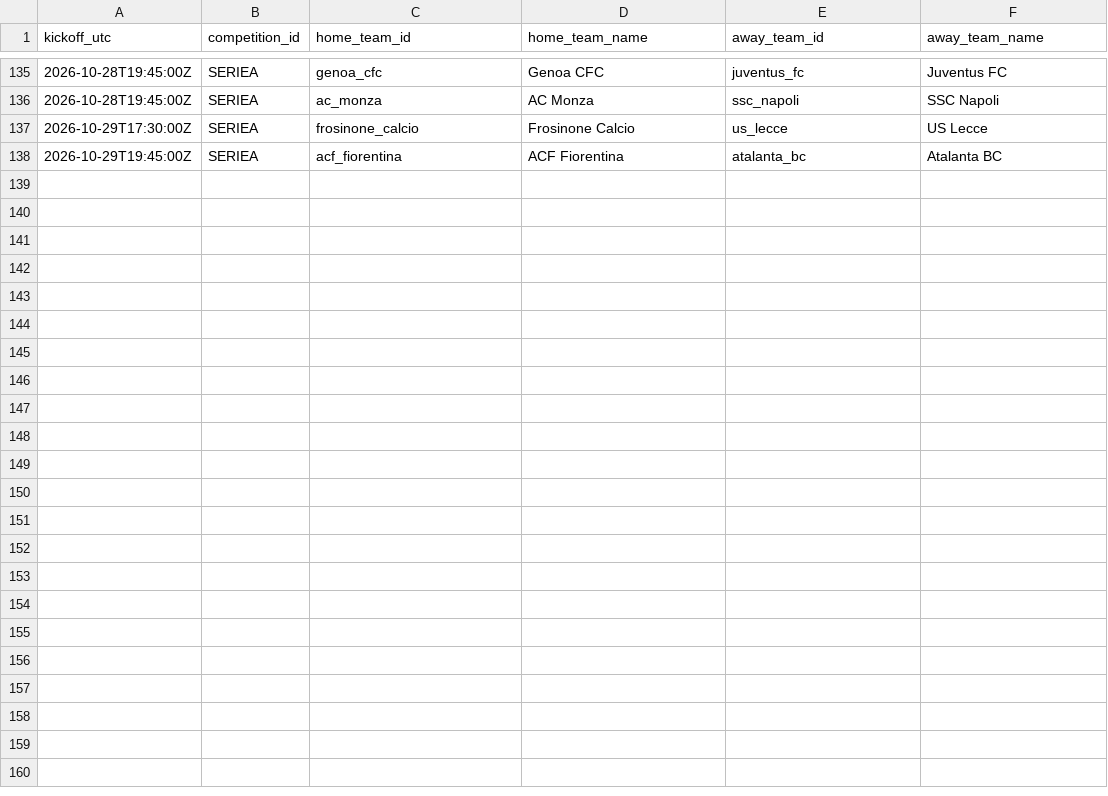
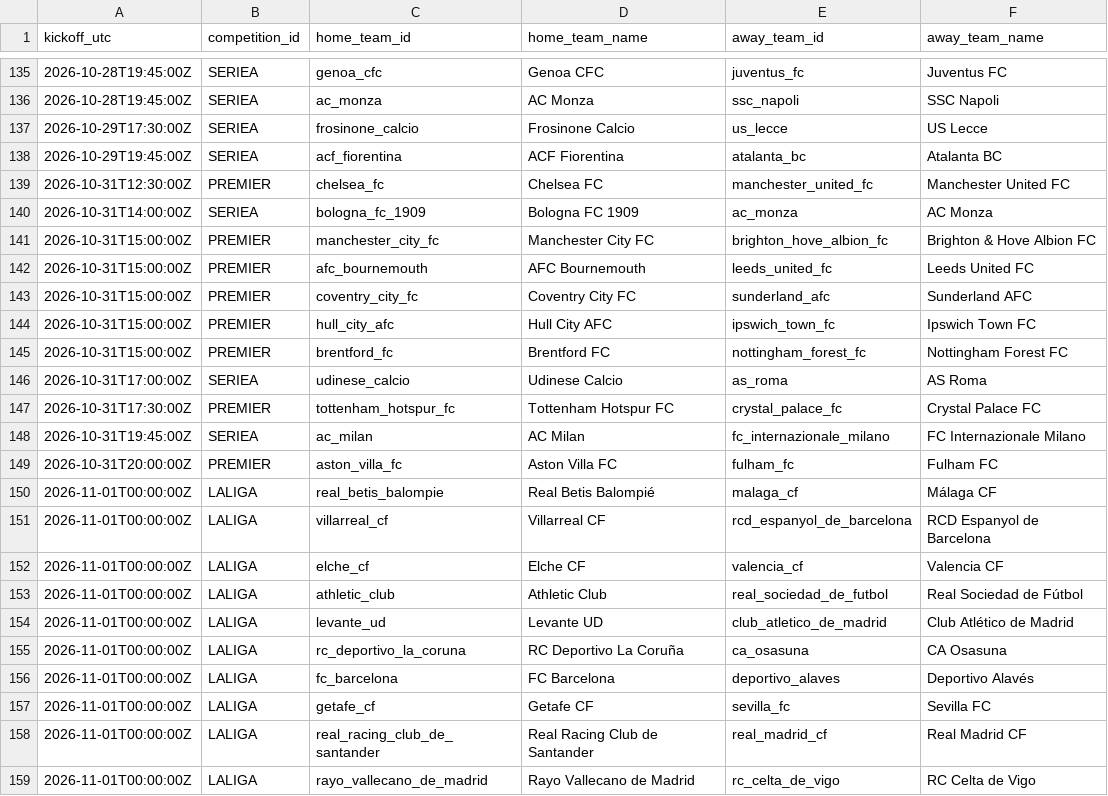
Before and after one commit to alesinho777/botinho777, a CSV file: data/raw/upcoming_fixtures.csv, drawn as a sheet; only a part is shown, gaps mark what is left out; the diff names each change by its address in the sheet, - before the commit and + after, or states it on an @@ line.

```diff
--- a/data/raw/upcoming_fixtures.csv
+++ b/data/raw/upcoming_fixtures.csv
+row 139: 2026-10-31T12:30:00Z | PREMIER | chelsea_fc | Chelsea FC | manchester_united_fc | Manchester United FC
+row 140: 2026-10-31T14:00:00Z | SERIEA | bologna_fc_1909 | Bologna FC 1909 | ac_monza | AC Monza
+row 141: 2026-10-31T15:00:00Z | PREMIER | manchester_city_fc | Manchester City FC | brighton_hove_albion_fc | Brighton & Hove Albion FC
+row 142: 2026-10-31T15:00:00Z | PREMIER | afc_bournemouth | AFC Bournemouth | leeds_united_fc | Leeds United FC
+row 143: 2026-10-31T15:00:00Z | PREMIER | coventry_city_fc | Coventry City FC | sunderland_afc | Sunderland AFC
+row 144: 2026-10-31T15:00:00Z | PREMIER | hull_city_afc | Hull City AFC | ipswich_town_fc | Ipswich Town FC
+row 145: 2026-10-31T15:00:00Z | PREMIER | brentford_fc | Brentford FC | nottingham_forest_fc | Nottingham Forest FC
+row 146: 2026-10-31T17:00:00Z | SERIEA | udinese_calcio | Udinese Calcio | as_roma | AS Roma
+row 147: 2026-10-31T17:30:00Z | PREMIER | tottenham_hotspur_fc | Tottenham Hotspur FC | crystal_palace_fc | Crystal Palace FC
+row 148: 2026-10-31T19:45:00Z | SERIEA | ac_milan | AC Milan | fc_internazionale_milano | FC Internazionale Milano
+row 149: 2026-10-31T20:00:00Z | PREMIER | aston_villa_fc | Aston Villa FC | fulham_fc | Fulham FC
+row 150: 2026-11-01T00:00:00Z | LALIGA | real_betis_balompie | Real Betis Balompié | malaga_cf | Málaga CF
+row 151: 2026-11-01T00:00:00Z | LALIGA | villarreal_cf | Villarreal CF | rcd_espanyol_de_barcelona | RCD Espanyol de Barcelona
+row 152: 2026-11-01T00:00:00Z | LALIGA | elche_cf | Elche CF | valencia_cf | Valencia CF
+row 153: 2026-11-01T00:00:00Z | LALIGA | athletic_club | Athletic Club | real_sociedad_de_futbol | Real Sociedad de Fútbol
+row 154: 2026-11-01T00:00:00Z | LALIGA | levante_ud | Levante UD | club_atletico_de_madrid | Club Atlético de Madrid
+row 155: 2026-11-01T00:00:00Z | LALIGA | rc_deportivo_la_coruna | RC Deportivo La Coruña | ca_osasuna | CA Osasuna
+row 156: 2026-11-01T00:00:00Z | LALIGA | fc_barcelona | FC Barcelona | deportivo_alaves | Deportivo Alavés
+row 157: 2026-11-01T00:00:00Z | LALIGA | getafe_cf | Getafe CF | sevilla_fc | Sevilla FC
+row 158: 2026-11-01T00:00:00Z | LALIGA | real_racing_club_de_santander | Real Racing Club de Santander | real_madrid_cf | Real Madrid CF
+row 159: 2026-11-01T00:00:00Z | LALIGA | rayo_vallecano_de_madrid | Rayo Vallecano de Madrid | rc_celta_de_vigo | RC Celta de Vigo
```
